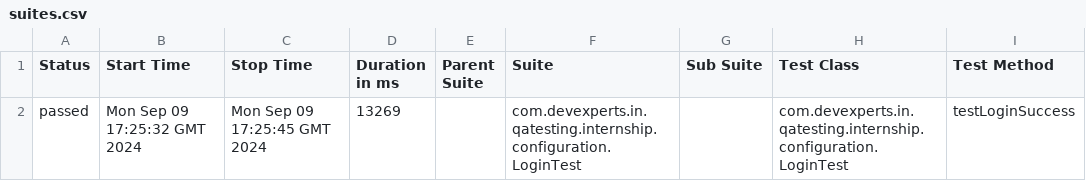
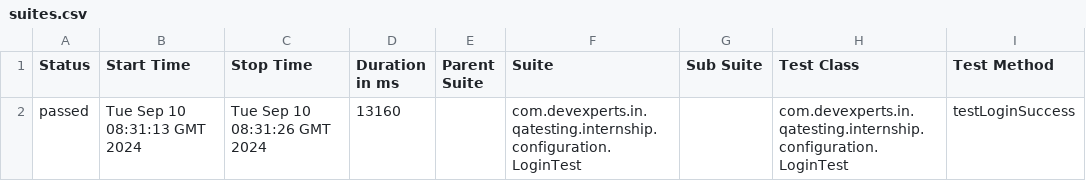
Before and after one commit to a-oliveira-devexperts/qa-workshop-base, a CSV file: 39/data/suites.csv, drawn as a sheet; only a part is shown; the diff names each change by its address in the sheet, - before the commit and + after, or states it on an @@ line.

```diff
--- a/39/data/suites.csv
+++ b/39/data/suites.csv
-B2 (Start Time): Mon Sep 09 17:25:32 GMT 2024
+B2 (Start Time): Tue Sep 10 08:31:13 GMT 2024
-C2 (Stop Time): Mon Sep 09 17:25:45 GMT 2024
+C2 (Stop Time): Tue Sep 10 08:31:26 GMT 2024
-D2 (Duration in ms): 13269
+D2 (Duration in ms): 13160
```
Also changed, not shown: 26 other files.
